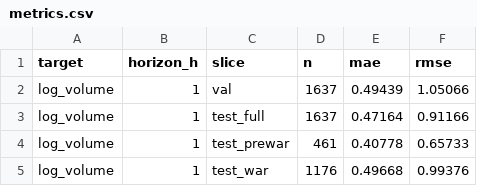
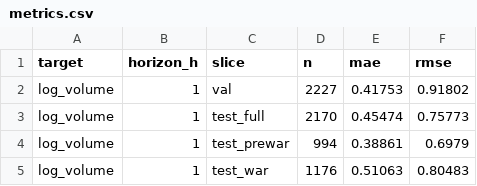
Before and after one commit to EnriqueF97/news-driven-liquidity, a CSV file: 04_outputs/experiment_tracking/TFT/TFTv2/tft_v2_outputs/v2.0/metrics.csv, drawn as a sheet.

```diff
--- a/04_outputs/experiment_tracking/TFT/TFTv2/tft_v2_outputs/v2.0/metrics.csv
+++ b/04_outputs/experiment_tracking/TFT/TFTv2/tft_v2_outputs/v2.0/metrics.csv
@@ -1,5 +1,5 @@
 target,horizon_h,slice,n,mae,rmse
-log_volume,1,val,1637,0.49439,1.05066
-log_volume,1,test_full,1637,0.47164,0.91166
-log_volume,1,test_prewar,461,0.40778,0.65733
-log_volume,1,test_war,1176,0.49668,0.99376
+log_volume,1,val,2227,0.41753,0.91802
+log_volume,1,test_full,2170,0.45474,0.75773
+log_volume,1,test_prewar,994,0.38861,0.6979
+log_volume,1,test_war,1176,0.51063,0.80483
```
Also changed, not shown: 04_outputs/experiment_tracking/TFT/TFTv2/tft_v2_outputs/v2.0/logs/metrics.csv, 04_outputs/experiment_tracking/TFT/TFTv2/tft_v2_outputs/v2.1/logs/metrics.csv, 34 other files.
